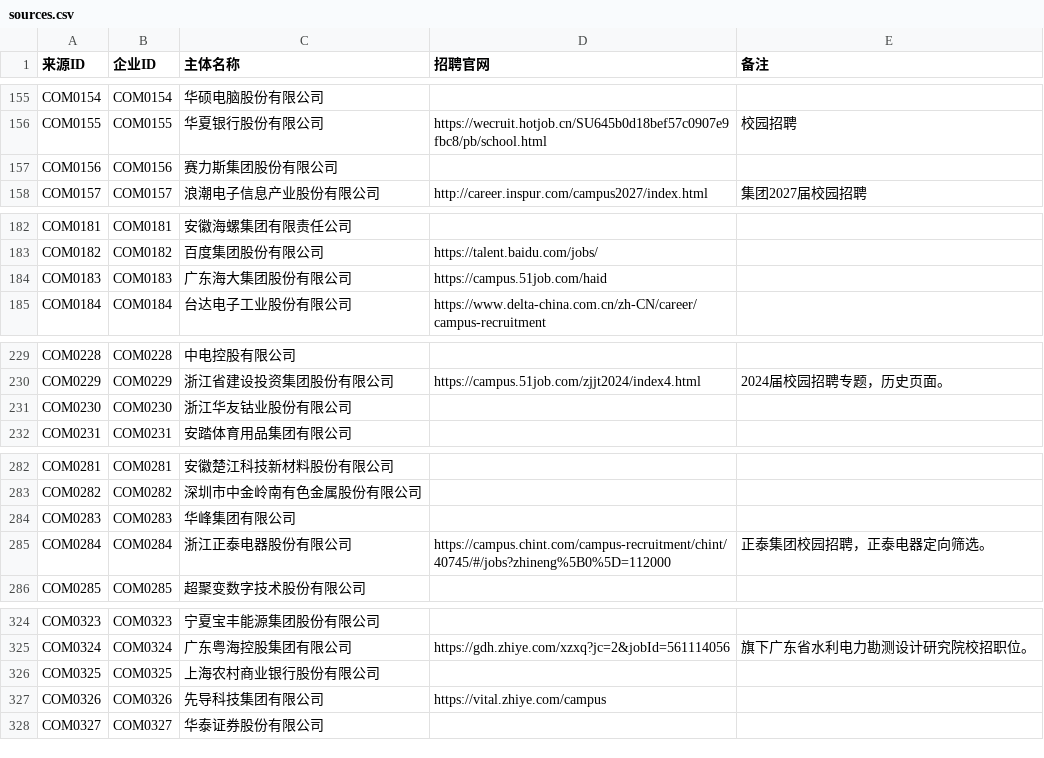
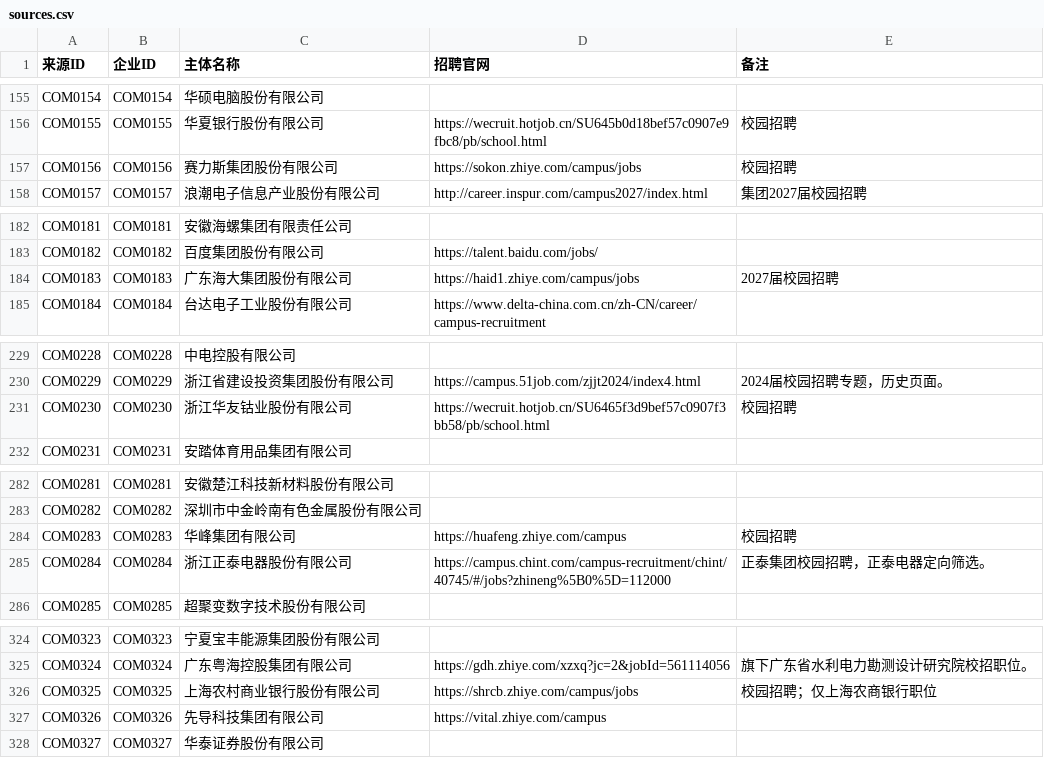
Before and after one commit to MorePeanuts/job-crawler, a CSV file: sites/sources.csv, drawn as a sheet; only a part is shown, gaps mark what is left out; the diff covers the shown part only.

Commit message:
feat: add six verified campus tenants

```diff
--- a/sites/sources.csv
+++ b/sites/sources.csv
@@ -156,3 +156,3 @@ COM0154,COM0154,华硕电脑股份有限公司,,
 COM0155,COM0155,华夏银行股份有限公司,https://wecruit.hotjob.cn/SU645b0d18bef57c0907e9fbc8/pb/school.html,校园招聘
-COM0156,COM0156,赛力斯集团股份有限公司,,
+COM0156,COM0156,赛力斯集团股份有限公司,https://sokon.zhiye.com/campus/jobs,校园招聘
 COM0157,COM0157,浪潮电子信息产业股份有限公司,http://career.inspur.com/campus2027/index.html,集团2027届校园招聘
@@ -183,3 +183,3 @@ COM0181,COM0181,安徽海螺集团有限责任公司,,
 COM0182,COM0182,百度集团股份有限公司,https://talent.baidu.com/jobs/,
-COM0183,COM0183,广东海大集团股份有限公司,https://campus.51job.com/haid,
+COM0183,COM0183,广东海大集团股份有限公司,https://haid1.zhiye.com/campus/jobs,2027届校园招聘
 COM0184,COM0184,台达电子工业股份有限公司,https://www.delta-china.com.cn/zh-CN/career/campus-recruitment,
@@ -230,3 +230,3 @@ COM0228,COM0228,中电控股有限公司,,
 COM0229,COM0229,浙江省建设投资集团股份有限公司,https://campus.51job.com/zjjt2024/index4.html,2024届校园招聘专题，历史页面。
-COM0230,COM0230,浙江华友钴业股份有限公司,,
+COM0230,COM0230,浙江华友钴业股份有限公司,https://wecruit.hotjob.cn/SU6465f3d9bef57c0907f3bb58/pb/school.html,校园招聘
 COM0231,COM0231,安踏体育用品集团有限公司,,
@@ -283,3 +283,3 @@ COM0281,COM0281,安徽楚江科技新材料股份有限公司,,
 COM0282,COM0282,深圳市中金岭南有色金属股份有限公司,,
-COM0283,COM0283,华峰集团有限公司,,
+COM0283,COM0283,华峰集团有限公司,https://huafeng.zhiye.com/campus,校园招聘
 COM0284,COM0284,浙江正泰电器股份有限公司,https://campus.chint.com/campus-recruitment/chint/40745/#/jobs?zhineng%5B0%5D=112000,正泰集团校园招聘，正泰电器定向筛选。
@@ -325,3 +325,3 @@ COM0323,COM0323,宁夏宝丰能源集团股份有限公司,,
 COM0324,COM0324,广东粤海控股集团有限公司,https://gdh.zhiye.com/xzxq?jc=2&jobId=561114056,旗下广东省水利电力勘测设计研究院校招职位。
-COM0325,COM0325,上海农村商业银行股份有限公司,,
+COM0325,COM0325,上海农村商业银行股份有限公司,https://shrcb.zhiye.com/campus/jobs,校园招聘；仅上海农商银行职位
 COM0326,COM0326,先导科技集团有限公司,https://vital.zhiye.com/campus,
```
Also changed, not shown: 2 edited cells elsewhere in this file, 6 other files.
